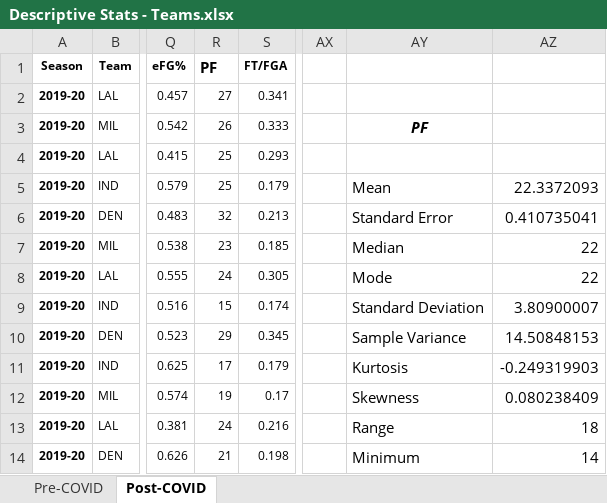
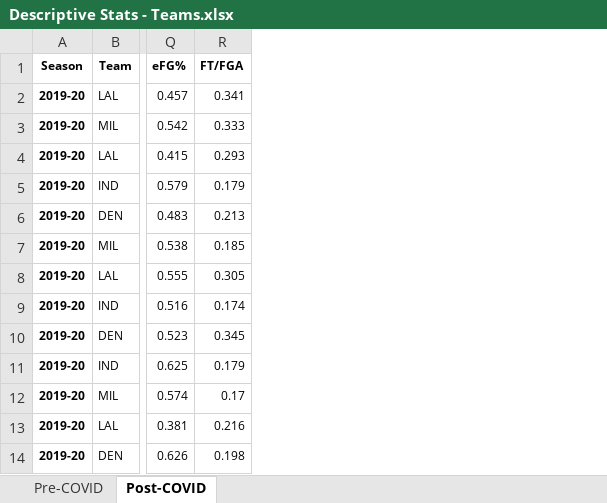
Before and after one commit to gokayaking/team-eta, an Excel workbook: Analyses/Descriptive Stats - Teams.xlsx, sheet Post-COVID, drawn as a sheet; only a part is shown, gaps mark what is left out; values as stored, in another font and other column widths than the file's, no borders; the diff names each change by its address in the sheet, - before the commit and + after, or states it on an @@ line.

```diff
--- a/Analyses/Descriptive Stats - Teams.xlsx (sheet Post-COVID)
+++ b/Analyses/Descriptive Stats - Teams.xlsx (sheet Post-COVID)
-column R (PF), rows 2-14: 27 | 26 | 25 | 25 | 32 | 23 | 24 | 15 | 29 | 17 | 19 | 24 | 21
-column AX, empty
-column AY, rows 3-14: PF |  | Mean | Standard Error | Median | Mode | Standard Deviation | Sample Variance | Kurtosis | Skewness | Range | Minimum
-column AZ, rows 5-14: 22.3372093 | 0.410735041 | 22 | 22 | 3.80900007 | 14.50848153 | -0.249319903 | 0.080238409 | 18 | 14
```
Also changed, not shown: sheet Pre-COVID, data/NBA Player Game Log Data.xlsx, data/NBA Team Data Game Logs.xlsx, 11 other files.
